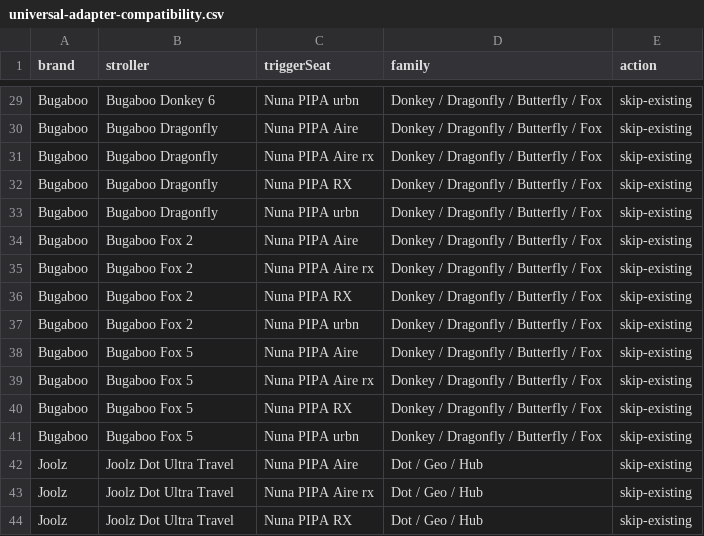
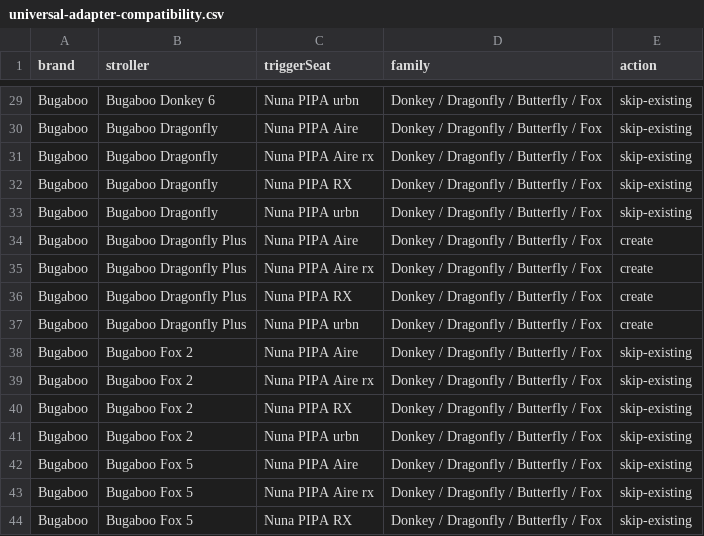
Before and after one commit to t-vanderwolk/registrywithtaylor, a CSV file: reports/universal-adapter-compatibility.csv, drawn as a sheet; only a part is shown, gaps mark what is left out; the shorter side is filled out with more unchanged rows.

Commit message:
fixed by car seat route

```diff
--- a/reports/universal-adapter-compatibility.csv
+++ b/reports/universal-adapter-compatibility.csv
@@ -33,2 +33,6 @@ Bugaboo,Bugaboo Dragonfly,Nuna PIPA RX,Donkey / Dragonfly / Butterfly / Fox,skip
 Bugaboo,Bugaboo Dragonfly,Nuna PIPA urbn,Donkey / Dragonfly / Butterfly / Fox,skip-existing
+Bugaboo,Bugaboo Dragonfly Plus,Nuna PIPA Aire,Donkey / Dragonfly / Butterfly / Fox,create
+Bugaboo,Bugaboo Dragonfly Plus,Nuna PIPA Aire rx,Donkey / Dragonfly / Butterfly / Fox,create
+Bugaboo,Bugaboo Dragonfly Plus,Nuna PIPA RX,Donkey / Dragonfly / Butterfly / Fox,create
+Bugaboo,Bugaboo Dragonfly Plus,Nuna PIPA urbn,Donkey / Dragonfly / Butterfly / Fox,create
 Bugaboo,Bugaboo Fox 2,Nuna PIPA Aire,Donkey / Dragonfly / Butterfly / Fox,skip-existing
```
Also changed, not shown: 2 other files.
